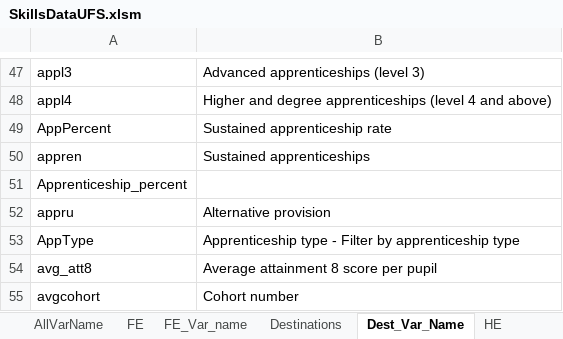
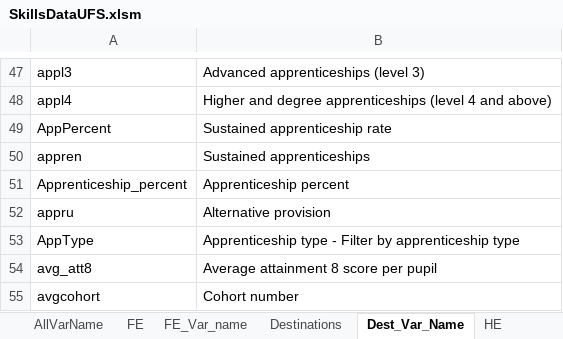
Before and after one commit to dfe-analytical-services/skillsDataCatalogue, an Excel workbook: Data/SkillsDataUFS.xlsm, sheet Dest_Var_Name, drawn as a sheet; only a part is shown, gaps mark what is left out; values as stored, in another font and other column widths than the file's, no borders; 2 other sheets too large or unreadable and not compared; the diff names each change by its address in the sheet, - before the commit and + after, or states it on an @@ line.

```diff
--- a/Data/SkillsDataUFS.xlsm (sheet Dest_Var_Name)
+++ b/Data/SkillsDataUFS.xlsm (sheet Dest_Var_Name)
-B51: (empty)
+B51: Apprenticeship percent
```
Also changed, not shown: sheet Destinations, sheet AllVarName, sheet MultipleLkup, formulas that keep their value, 2 other files.
